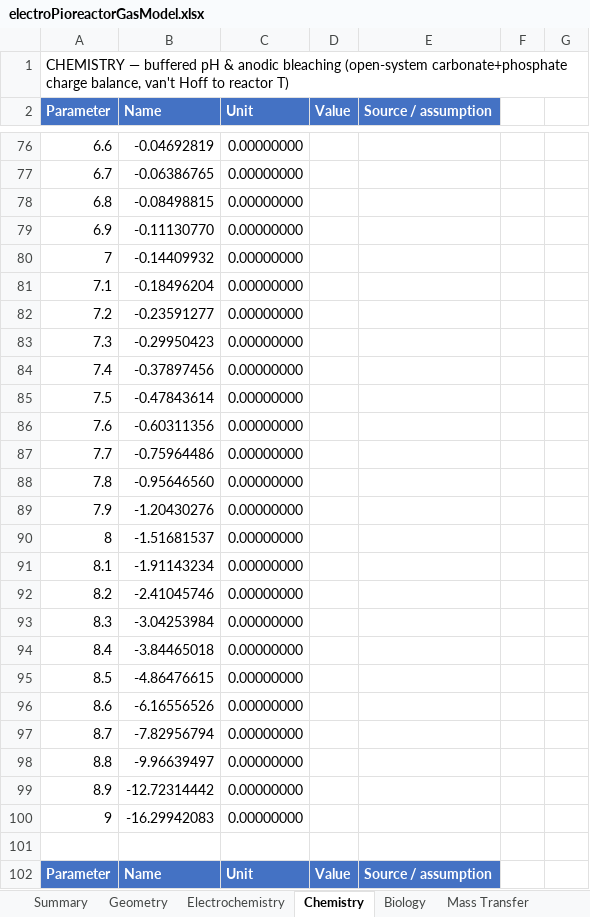
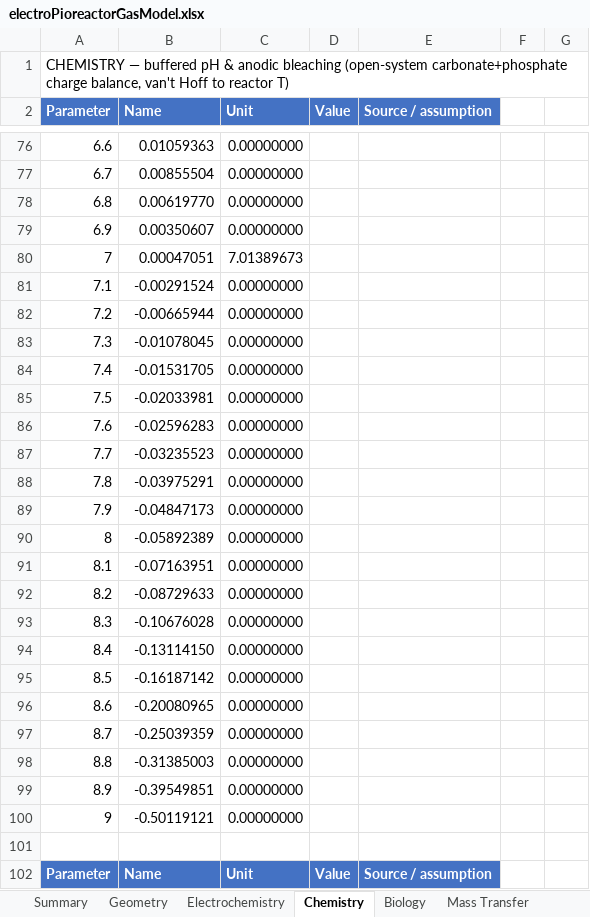
Before and after one commit to amy-bo/electroPioreactor, an Excel workbook: Media/electroPioreactorGasModel.xlsx, sheet Chemistry, drawn as a sheet; only a part is shown, gaps mark what is left out; values as stored, in another font and other column widths than the file's, no borders; the diff covers the shown part only; the diff names each change by its address in the sheet, - before the commit and + after, or states it on an @@ line.

```diff
--- a/Media/electroPioreactorGasModel.xlsx (sheet Chemistry)
+++ b/Media/electroPioreactorGasModel.xlsx (sheet Chemistry)
-B76 (Name): -0.04692819
+B76 (Name): 0.01059363
-B77 (Name): -0.06386765
+B77 (Name): 0.00855504
-B78 (Name): -0.08498815
+B78 (Name): 0.00619770
-B79 (Name): -0.11130770
+B79 (Name): 0.00350607
-B80 (Name): -0.14409932
+B80 (Name): 0.00047051
-C80 (Unit): 0.00000000
+C80 (Unit): 7.01389673
-B81 (Name): -0.18496204
+B81 (Name): -0.00291524
-B82 (Name): -0.23591277
+B82 (Name): -0.00665944
-B83 (Name): -0.29950423
+B83 (Name): -0.01078045
-B84 (Name): -0.37897456
+B84 (Name): -0.01531705
-B85 (Name): -0.47843614
+B85 (Name): -0.02033981
-B86 (Name): -0.60311356
+B86 (Name): -0.02596283
-B87 (Name): -0.75964486
+B87 (Name): -0.03235523
-B88 (Name): -0.95646560
+B88 (Name): -0.03975291
-B89 (Name): -1.20430276
+B89 (Name): -0.04847173
-B90 (Name): -1.51681537
+B90 (Name): -0.05892389
-B91 (Name): -1.91143234
+B91 (Name): -0.07163951
-B92 (Name): -2.41045746
+B92 (Name): -0.08729633
-B93 (Name): -3.04253984
+B93 (Name): -0.10676028
-B94 (Name): -3.84465018
+B94 (Name): -0.13114150
-B95 (Name): -4.86476615
+B95 (Name): -0.16187142
-B96 (Name): -6.16556526
+B96 (Name): -0.20080965
-B97 (Name): -7.82956794
+B97 (Name): -0.25039359
-B98 (Name): -9.96639497
+B98 (Name): -0.31385003
-B99 (Name): -12.72314442
+B99 (Name): -0.39549851
-B100 (Name): -16.29942083
+B100 (Name): -0.50119121
```
Also changed, not shown: 34 edited cells elsewhere in this sheet, sheet Mass Transfer, sheet Summary.
